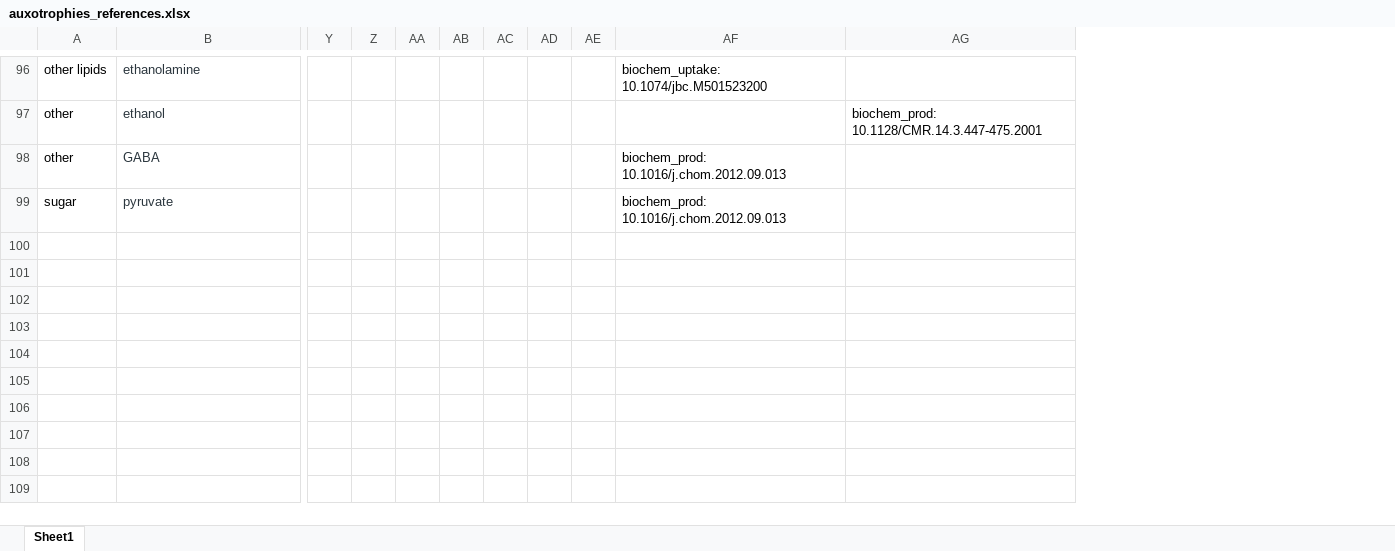
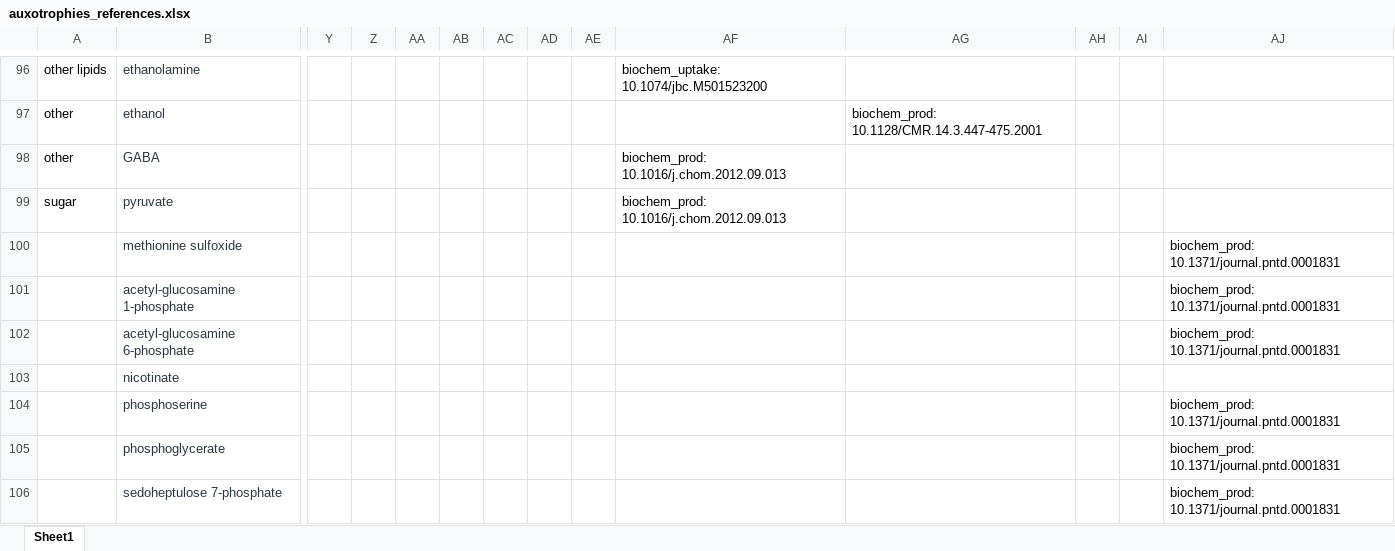
Before and after one commit to maureencarey/paradigm, an Excel workbook: data/auxotrophies_references.xlsx, sheet Sheet1, drawn as a sheet; only a part is shown, gaps mark what is left out; values as stored, in another font and other column widths than the file's, no borders; rows hold the shown columns only; the diff covers the shown part only; the diff names each change by its address in the sheet, - before the commit and + after, or states it on an @@ line.

```diff
--- a/data/auxotrophies_references.xlsx (sheet Sheet1)
+++ b/data/auxotrophies_references.xlsx (sheet Sheet1)
+column AH, empty
+column AI, empty
+column AJ, empty
+row 100:  | methionine sulfoxide |  |  |  |  |  |  |  |  |  |  |  | biochem_prod: 10.1371/journal.pntd.0001831
+row 101:  | acetyl-glucosamine 1-phosphate |  |  |  |  |  |  |  |  |  |  |  | biochem_prod: 10.1371/journal.pntd.0001831
+row 102:  | acetyl-glucosamine 6-phosphate |  |  |  |  |  |  |  |  |  |  |  | biochem_prod: 10.1371/journal.pntd.0001831
+row 103:  | nicotinate
+row 104:  | phosphoserine |  |  |  |  |  |  |  |  |  |  |  | biochem_prod: 10.1371/journal.pntd.0001831
+row 105:  | phosphoglycerate |  |  |  |  |  |  |  |  |  |  |  | biochem_prod: 10.1371/journal.pntd.0001831
+row 106:  | sedoheptulose 7-phosphate |  |  |  |  |  |  |  |  |  |  |  | biochem_prod: 10.1371/journal.pntd.0001831
```
Also changed, not shown: 6 added rows elsewhere in this sheet, 26 other files.
